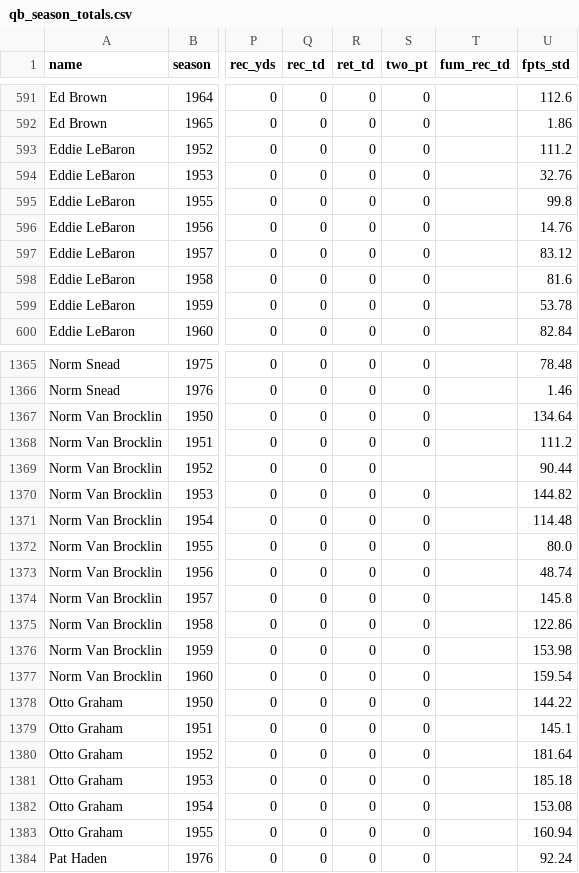
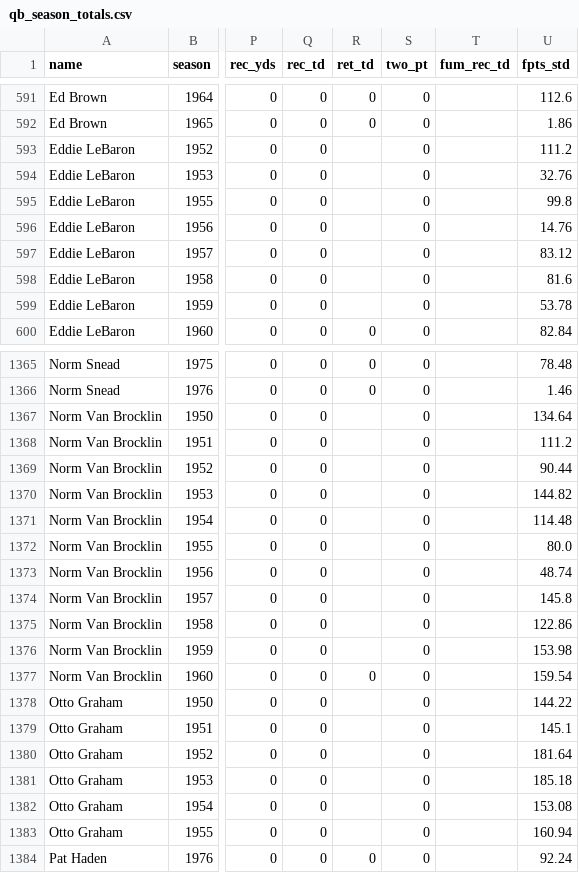
Before and after one commit to Jonathan94110/prime-rushmore, a CSV file: fantasy-legends/data/sheets/qb_season_totals.csv, drawn as a sheet; only a part is shown, gaps mark what is left out; the diff covers the shown part only; the diff names each change by its address in the sheet, - before the commit and + after, or states it on an @@ line.

```diff
--- a/fantasy-legends/data/sheets/qb_season_totals.csv
+++ b/fantasy-legends/data/sheets/qb_season_totals.csv
-R593:R599 (ret_td): 0
+R593:R599 (ret_td): (empty)
-R1367:R1376 (ret_td): 0
+R1367:R1376 (ret_td): (empty)
-S1369 (two_pt): (empty)
+S1369 (two_pt): 0
-R1378:R1383 (ret_td): 0
+R1378:R1383 (ret_td): (empty)
```
Also changed, not shown: 145 edited cells elsewhere in this file, fantasy-legends/data/sheets/corrections_log.csv, fantasy-legends/data/sheets/def_season_totals.csv, 19 other files.
